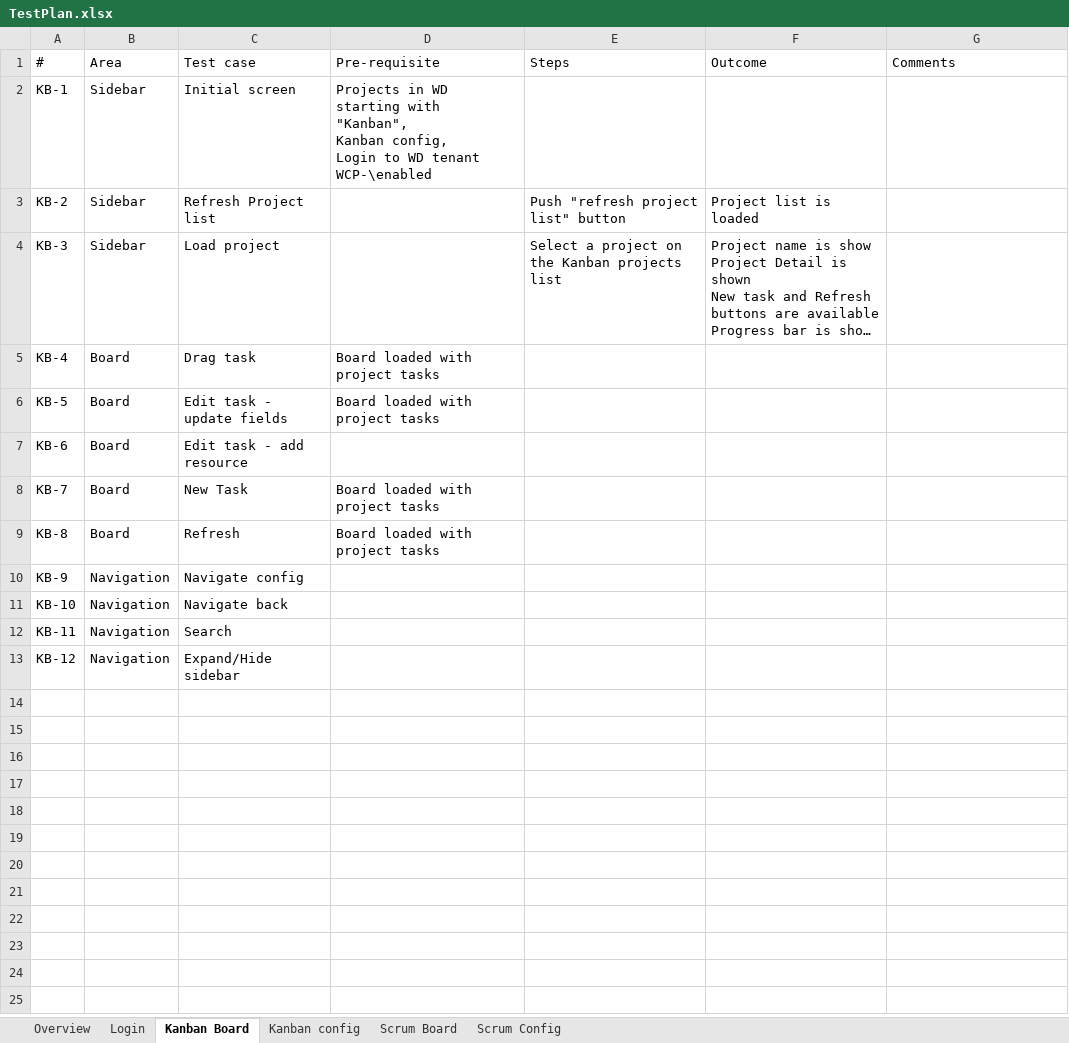
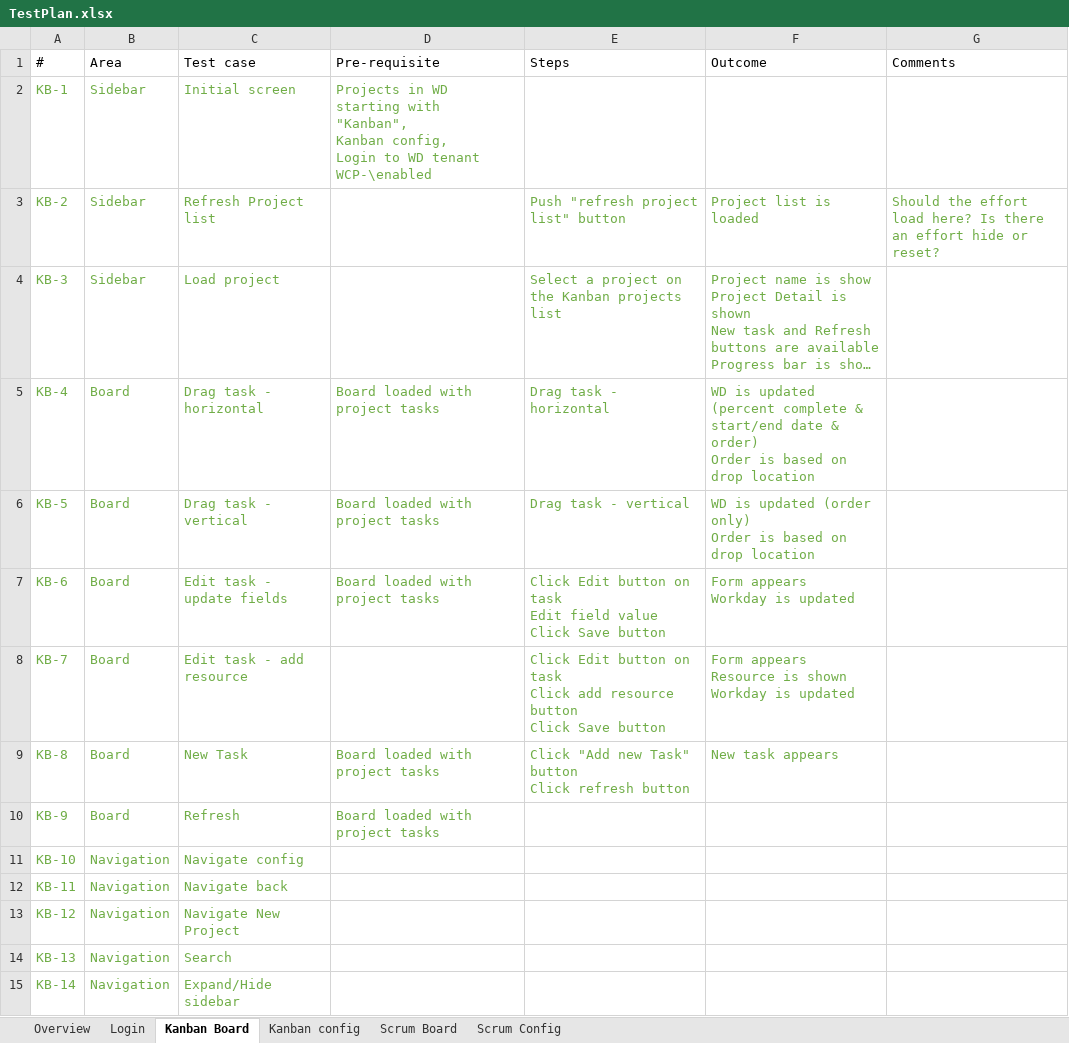
Before and after one commit to reimerux/WDAgile, an Excel workbook: TestPlan.xlsx, sheet Kanban Board, drawn as a sheet; long unchanged cells end in …; values as stored, in another font and other column widths than the file's, no borders; ↵ is a line break in a cell; the diff names each change by its address in the sheet, - before the commit and + after, or states it on an @@ line.

```diff
--- a/TestPlan.xlsx (sheet Kanban Board)
+++ b/TestPlan.xlsx (sheet Kanban Board)
-A2:D2 text colour: black
+A2:D2 text colour: #70AD47
-A3:C4 text colour: black
+A3:C4 text colour: #70AD47
-E3:F4 text colour: black
+E3:F4 text colour: #70AD47
-G3 (Comments): (empty)
+G3 (Comments): Should the effort load here? Is there an effort hide or reset?
-A5:D6 text colour: black
+A5:D6 text colour: #70AD47
-C5 (Test case): Drag task
+C5 (Test case): Drag task - horizontal
-E5 (Steps): (empty)
+E5 (Steps): Drag task - horizontal
-F5 (Outcome): (empty)
+F5 (Outcome): WD is updated (percent complete & start/end date & order) ↵ Order is based on drop location
-C6 (Test case): Edit task - update fields
+C6 (Test case): Drag task - vertical
-E6 (Steps): (empty)
+E6 (Steps): Drag task - vertical
-F6 (Outcome): (empty)
+F6 (Outcome): WD is updated (order only) ↵ Order is based on drop location
-A7:C8 text colour: black
+A7:C8 text colour: #70AD47
-C7 (Test case): Edit task - add resource
+C7 (Test case): Edit task - update fields
-D7 (Pre-requisite): (empty)
+D7 (Pre-requisite): Board loaded with project tasks
-E7 (Steps): (empty)
+E7 (Steps): Click Edit button on task ↵ Edit field value ↵ Click Save button
-F7 (Outcome): (empty)
+F7 (Outcome): Form appears ↵ Workday is updated
-C8 (Test case): New Task
+C8 (Test case): Edit task - add resource
-D8 (Pre-requisite): Board loaded with project tasks
+D8 (Pre-requisite): (empty)
-E8 (Steps): (empty)
+E8 (Steps): Click Edit button on task ↵ Click add resource button ↵ Click Save button
-F8 (Outcome): (empty)
+F8 (Outcome): Form appears ↵ Resource is shown ↵ Workday is updated
-A9:D9 text colour: black
+A9:D9 text colour: #70AD47
-C9 (Test case): Refresh
+C9 (Test case): New Task
-E9 (Steps): (empty)
+E9 (Steps): Click "Add new Task" button ↵ Click refresh button
-F9 (Outcome): (empty)
+F9 (Outcome): New task appears
-A10:C13 text colour: black
+A10:C13 text colour: #70AD47
-B10 (Area): Navigation
+B10 (Area): Board
-C10 (Test case): Navigate config
+C10 (Test case): Refresh
-D10 (Pre-requisite): (empty)
+D10 (Pre-requisite): Board loaded with project tasks
-C11 (Test case): Navigate back
+C11 (Test case): Navigate config
-C12 (Test case): Search
+C12 (Test case): Navigate back
-C13 (Test case): Expand/Hide sidebar
+C13 (Test case): Navigate New Project
+row 14: KB-13 | Navigation | Search
+row 15: KB-14 | Navigation | Expand/Hide sidebar
```
Also changed, not shown: sheet Scrum Board, 3 other files.
